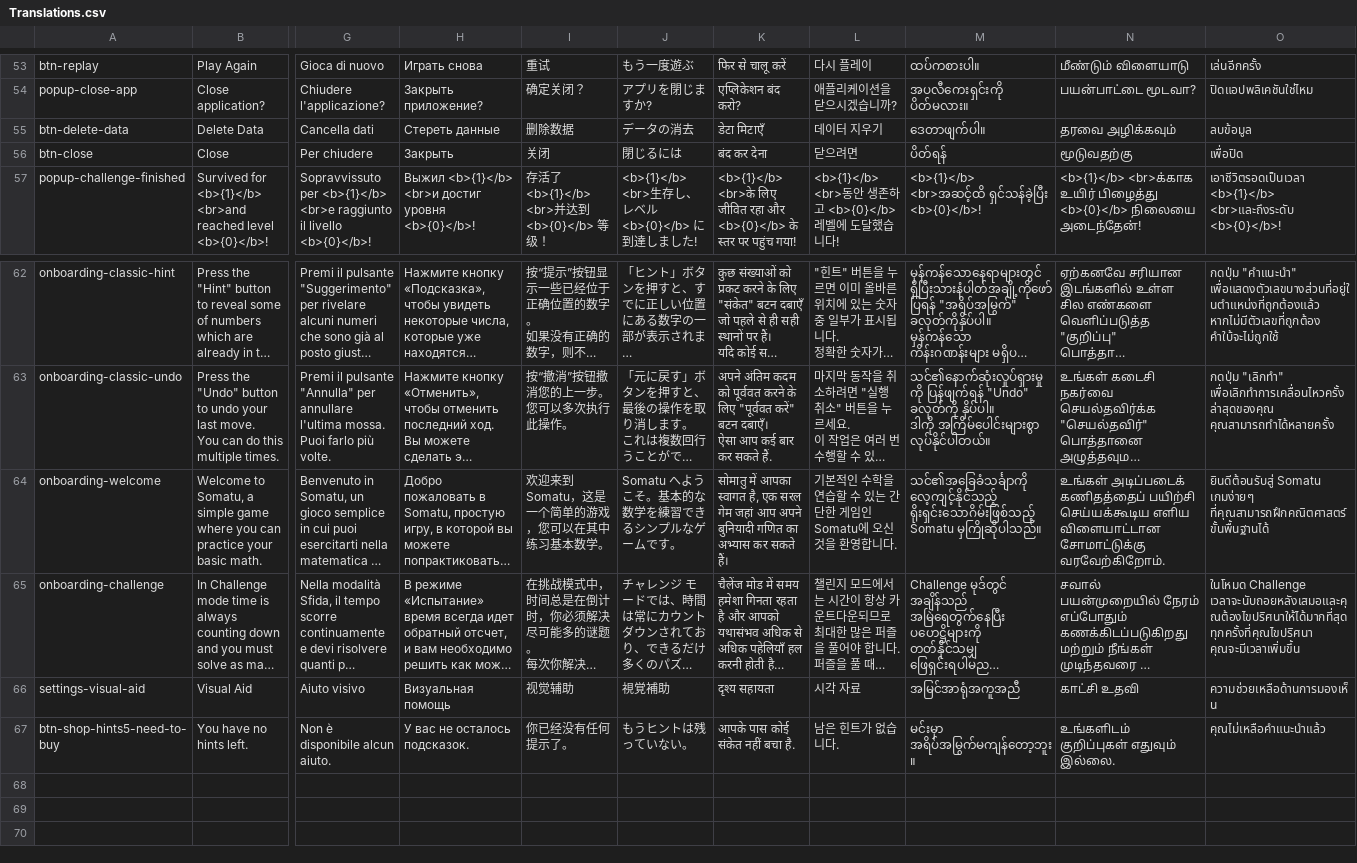
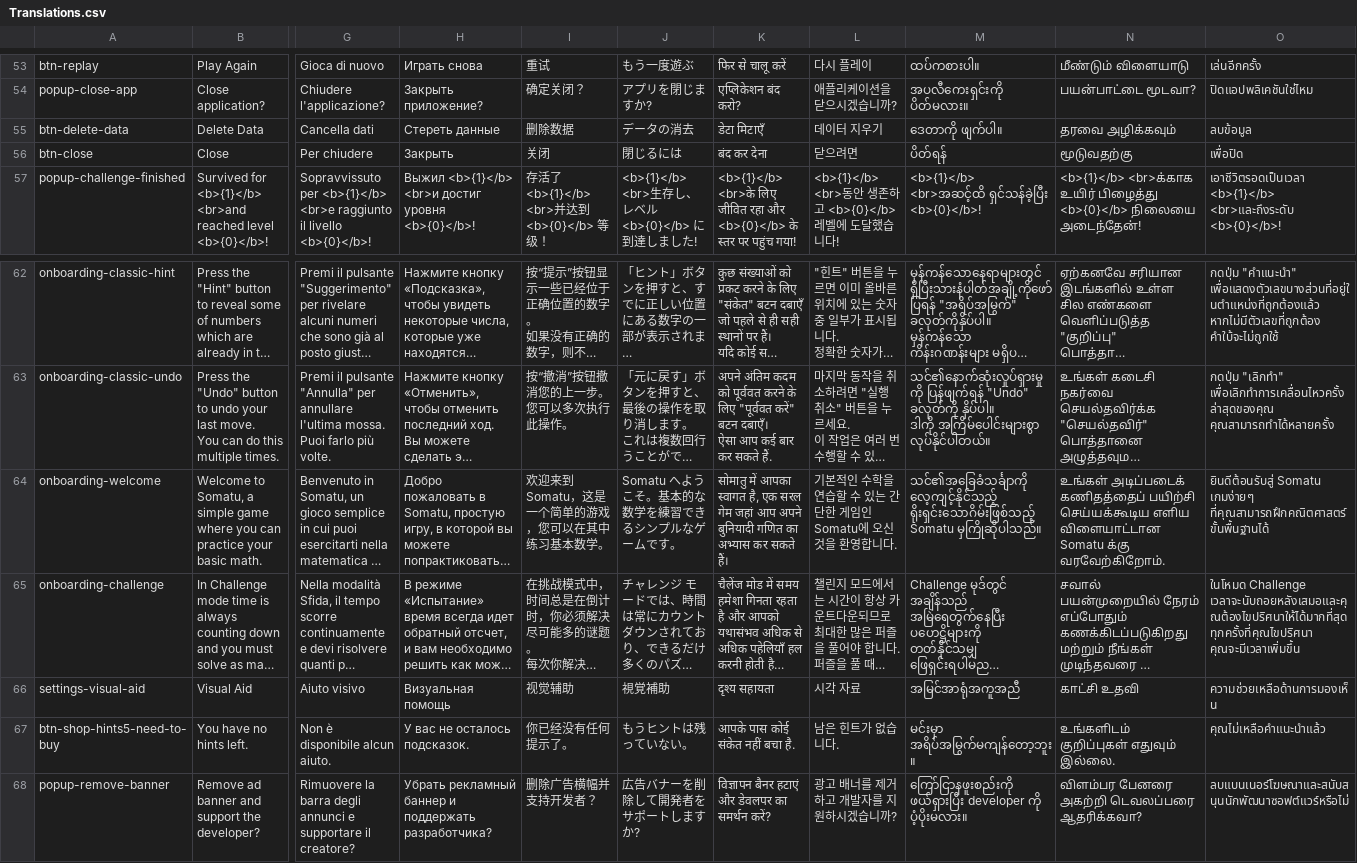
Before and after one commit to sergiodias25/Somatu, a CSV file: Assets/SimpleLocalization/Resources/Localization/Translations.csv, drawn as a sheet; only a part is shown, gaps mark what is left out; long unchanged cells end in …; rows hold the shown columns only; the diff names each change by its address in the sheet, - before the commit and + after, or states it on an @@ line.

Commit message:
Remove banner moved to popup

```diff
--- a/Assets/SimpleLocalization/Resources/Localization/Translations.csv
+++ b/Assets/SimpleLocalization/Resources/Localization/Translations.csv
-M55: ဒေတာဖျက်ပါ။
+M55: ဒေတာကို ဖျက်ပါ။
-N64: …எளிய விளையாட்டான சோமாட்டுக்கு வரவேற்கிறோம்.
+N64: …எளிய விளையாட்டான Somatu க்கு வரவேற்கிறோம்.
+row 68: popup-remove-banner | Remove ad banner and support the developer? | Rimuovere la barra degli annunci e supportare il creatore? | Убрать рекламный баннер и поддержать разработчика? | 删除广告横幅并支持开发者？ | 広告バナーを削除して開発者をサポートしますか? | विज्ञापन बैनर हटाएं और डेवलपर का समर्थन करें? | 광고 배너를 제거하고 개발자를 지원하시겠습니까? | ကြော်ငြာနဖူးစည်းကို ဖယ်ရှားပြီး developer ကို ပံ့ပိုးမလား။ | விளம்பர பேனரை அகற்றி டெவலப்பரை ஆதரிக்கவா? | ลบแบนเนอร์โฆษณาและสนับสนุนนักพัฒนาซอฟต์แวร์หรือไม่
```
Also changed, not shown: 5 other files.
